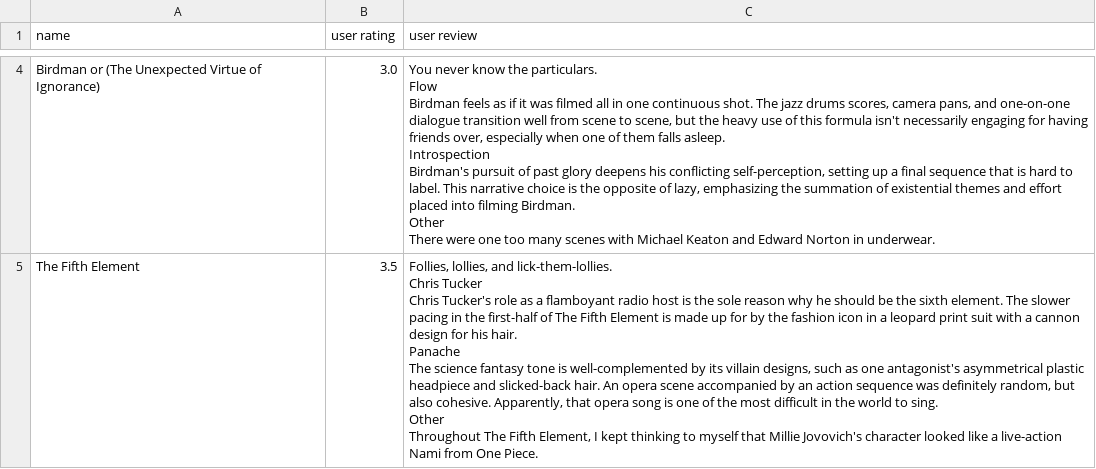
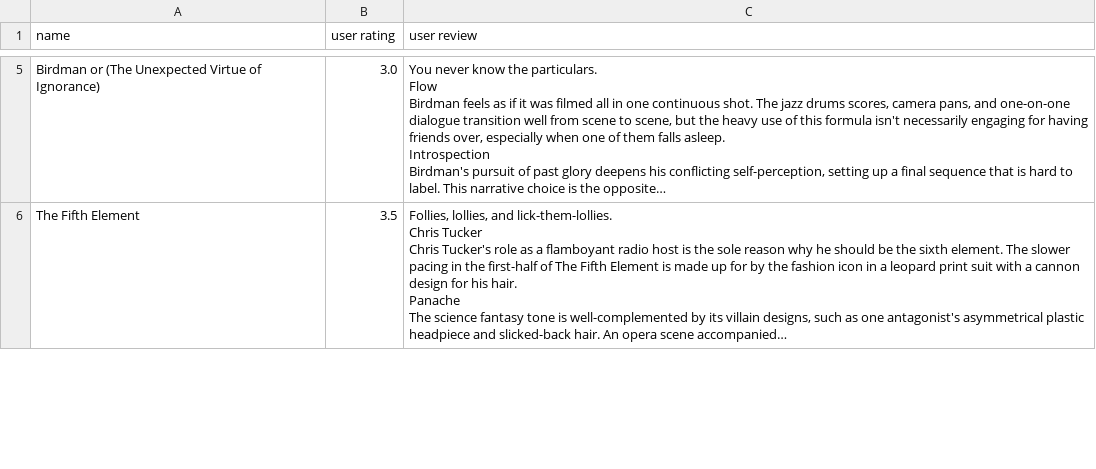
Before and after one commit to christinec04/Unboxd, a CSV file: backend/reviews/ericmli.csv, drawn as a sheet; only a part is shown, gaps mark what is left out; addresses are those after the commit; ↵ is a line break in a cell; the diff covers the shown part only; the diff names each change by its address in the sheet, - before the commit and + after, or states it on an @@ line.

```diff
--- a/backend/reviews/ericmli.csv
+++ b/backend/reviews/ericmli.csv
-C5 (user review): …is the opposite of lazy, emphasizing the summation of existential themes and effort placed into filming Birdman. ↵ Other ↵ There were one too many scenes with Michael Keaton and Edward Norton in underwear.
+C5 (user review): …is the opposite…
-C6 (user review): …opera scene accompanied by an action sequence was definitely random, but also cohesive. Apparently, that opera song is one of the most difficult in the world to sing. ↵ Other ↵ Throughout The Fifth Element, I kept thinking to myself that Millie Jovovich's character looked like a live-action Nami from One Piece.
+C6 (user review): …opera scene accompanied…
```
Also changed, not shown: 1 added row and 3 edited cells elsewhere in this file, 3 other files.
